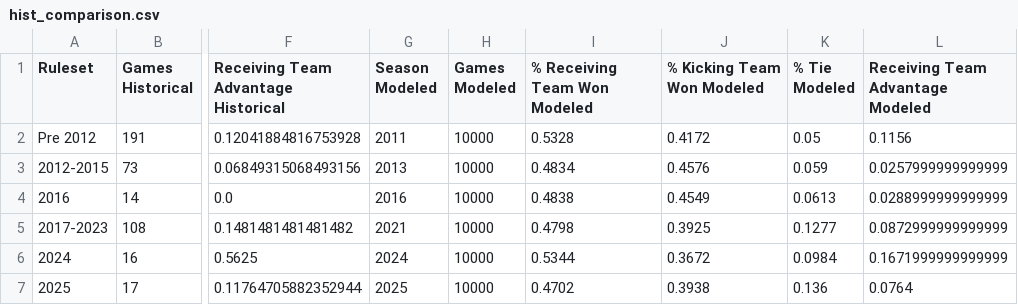
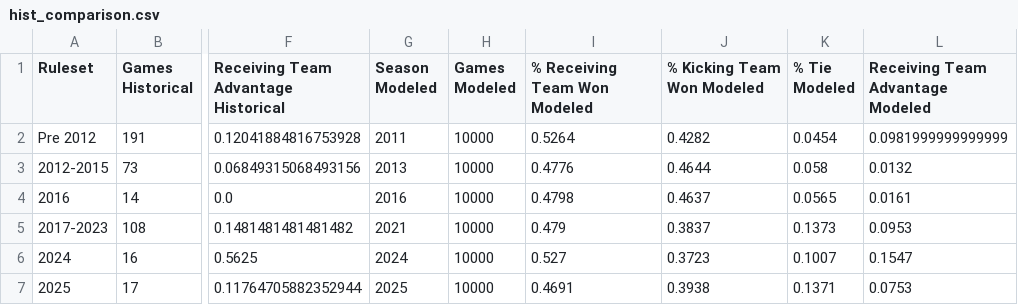
Before and after one commit to njlewin/NFL_Overtime_Model, a CSV file: analysis/assets/hist_comparison.csv, drawn as a sheet; only a part is shown, gaps mark what is left out; the diff names each change by its address in the sheet, - before the commit and + after, or states it on an @@ line.

```diff
--- a/analysis/assets/hist_comparison.csv
+++ b/analysis/assets/hist_comparison.csv
-I2 (% Receiving Team Won Modeled): 0.5328
+I2 (% Receiving Team Won Modeled): 0.5264
-J2 (% Kicking Team Won Modeled): 0.4172
+J2 (% Kicking Team Won Modeled): 0.4282
-K2 (% Tie Modeled): 0.05
+K2 (% Tie Modeled): 0.0454
-L2 (Receiving Team Advantage Modeled): 0.1156
+L2 (Receiving Team Advantage Modeled): 0.0981999999999999
-I3 (% Receiving Team Won Modeled): 0.4834
+I3 (% Receiving Team Won Modeled): 0.4776
-J3 (% Kicking Team Won Modeled): 0.4576
+J3 (% Kicking Team Won Modeled): 0.4644
-K3 (% Tie Modeled): 0.059
+K3 (% Tie Modeled): 0.058
-L3 (Receiving Team Advantage Modeled): 0.0257999999999999
+L3 (Receiving Team Advantage Modeled): 0.0132
-I4 (% Receiving Team Won Modeled): 0.4838
+I4 (% Receiving Team Won Modeled): 0.4798
-J4 (% Kicking Team Won Modeled): 0.4549
+J4 (% Kicking Team Won Modeled): 0.4637
-K4 (% Tie Modeled): 0.0613
+K4 (% Tie Modeled): 0.0565
-L4 (Receiving Team Advantage Modeled): 0.0288999999999999
+L4 (Receiving Team Advantage Modeled): 0.0161
-I5 (% Receiving Team Won Modeled): 0.4798
+I5 (% Receiving Team Won Modeled): 0.479
-J5 (% Kicking Team Won Modeled): 0.3925
+J5 (% Kicking Team Won Modeled): 0.3837
-K5 (% Tie Modeled): 0.1277
+K5 (% Tie Modeled): 0.1373
-L5 (Receiving Team Advantage Modeled): 0.0872999999999999
+L5 (Receiving Team Advantage Modeled): 0.0953
-I6 (% Receiving Team Won Modeled): 0.5344
+I6 (% Receiving Team Won Modeled): 0.527
-J6 (% Kicking Team Won Modeled): 0.3672
+J6 (% Kicking Team Won Modeled): 0.3723
-K6 (% Tie Modeled): 0.0984
+K6 (% Tie Modeled): 0.1007
-L6 (Receiving Team Advantage Modeled): 0.1671999999999999
+L6 (Receiving Team Advantage Modeled): 0.1547
-I7 (% Receiving Team Won Modeled): 0.4702
+I7 (% Receiving Team Won Modeled): 0.4691
-K7 (% Tie Modeled): 0.136
+K7 (% Tie Modeled): 0.1371
-L7 (Receiving Team Advantage Modeled): 0.0764
+L7 (Receiving Team Advantage Modeled): 0.0753
```
Also changed, not shown: output/ot_results.csv, output/ot_results_2025_decisions.csv, 7 other files.
